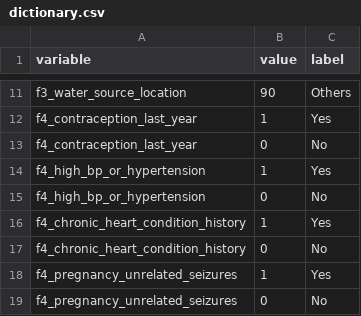
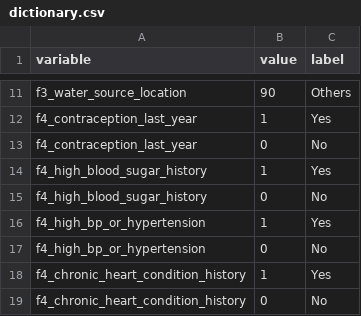
Before and after one commit to mukhnaya/datasets, a CSV file: dictionary.csv, drawn as a sheet; only a part is shown, gaps mark what is left out; the shorter side is filled out with more unchanged rows; the diff names each change by its address in the sheet, - before the commit and + after, or states it on an @@ line.

Commit message:
Update dictionary.csv

```diff
--- a/dictionary.csv
+++ b/dictionary.csv
+row 14: f4_high_blood_sugar_history | 1 | Yes
+row 15: f4_high_blood_sugar_history | 0 | No
```
